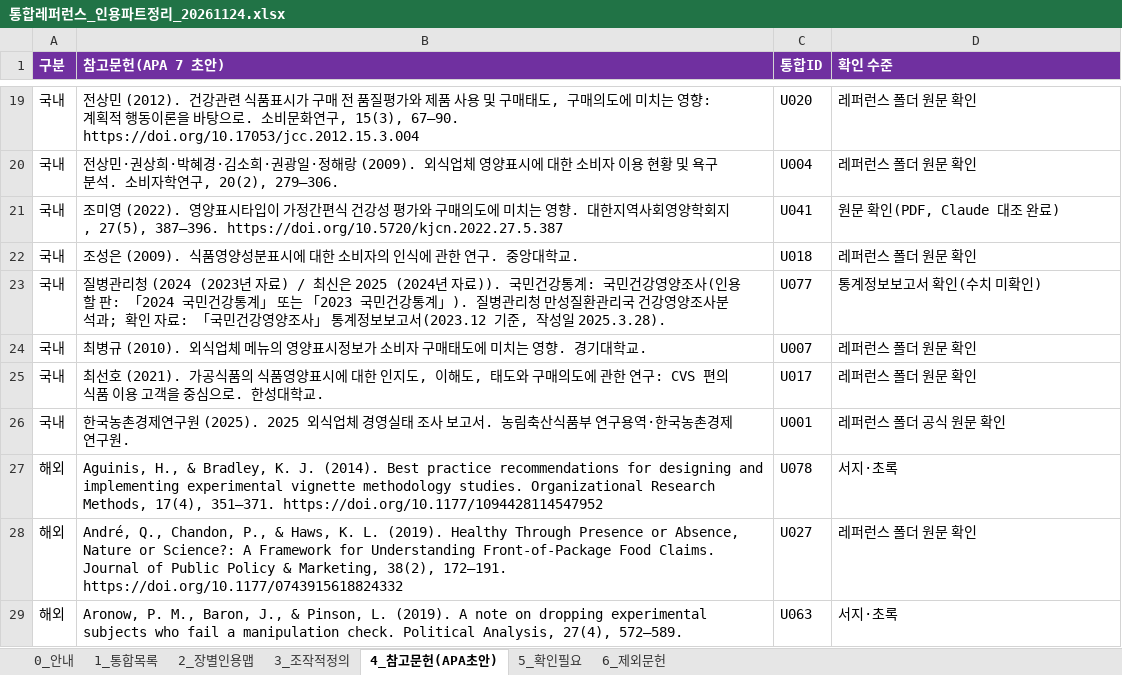
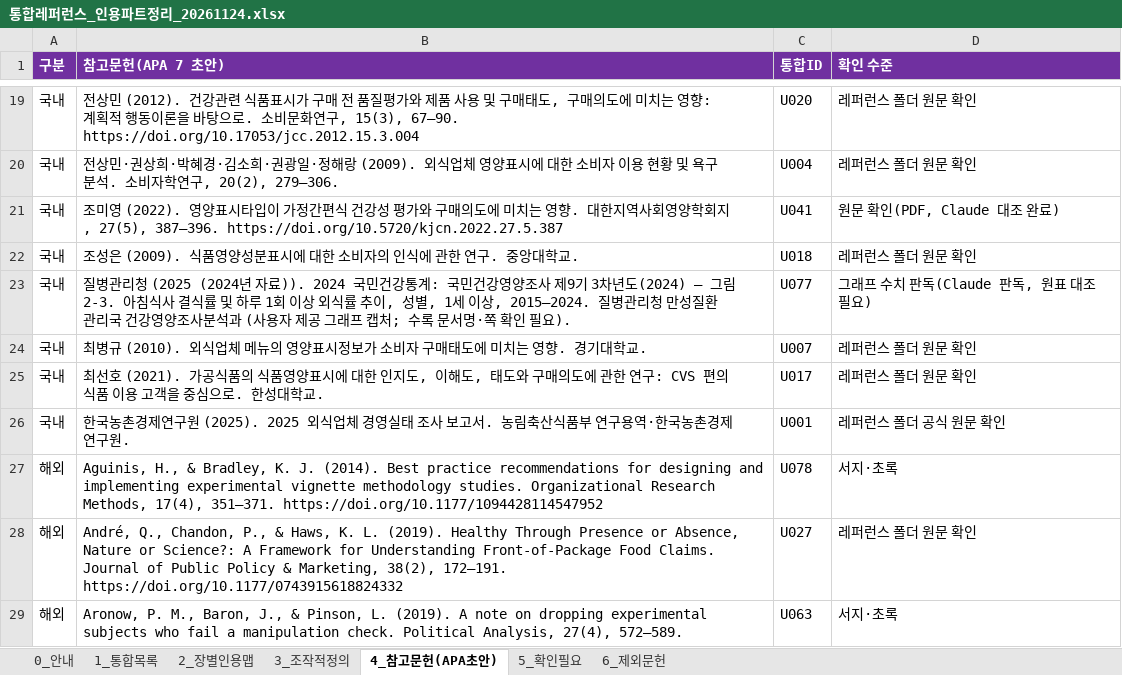
Before and after one commit to sheissuok-max/myGrowconApplication, an Excel workbook: references/통합레퍼런스_인용파트정리_20261124.xlsx, sheet 4_참고문헌(APA초안), drawn as a sheet; only a part is shown, gaps mark what is left out; values as stored, in another font and other column widths than the file's, no borders; the diff names each change by its address in the sheet, - before the commit and + after, or states it on an @@ line.

```diff
--- a/references/통합레퍼런스_인용파트정리_20261124.xlsx (sheet 4_참고문헌(APA초안))
+++ b/references/통합레퍼런스_인용파트정리_20261124.xlsx (sheet 4_참고문헌(APA초안))
-B23 (참고문헌(APA 7 초안)): …관리청 (2024 (2023년 자료) / 최신은 2025 (2024년 자료)). 국민건강통계: 국민건강영양조사(인용할 판: 「2024 국민건강통계」 또는 「2023 국민건강통계」). 질병관리청 만성질환관리국 건강영양조사분석과; 확인 자료: 「국민건강영양조사」 통계정보보고서(2023.12 기준, 작성일 2025.3.28).
+B23 (참고문헌(APA 7 초안)): …관리청 (2025 (2024년 자료)). 2024 국민건강통계: 국민건강영양조사 제9기 3차년도(2024) — 그림 2-3. 아침식사 결식률 및 하루 1회 이상 외식률 추이, 성별, 1세 이상, 2015–2024. 질병관리청 만성질환관리국 건강영양조사분석과 (사용자 제공 그래프 캡처; 수록 문서명·쪽 확인 필요).
-D23 (확인 수준): 통계정보보고서 확인(수치 미확인)
+D23 (확인 수준): 그래프 수치 판독(Claude 판독, 원표 대조 필요)
```
Also changed, not shown: sheet 1_통합목록, sheet 2_장별인용맵, sheet 5_확인필요.
